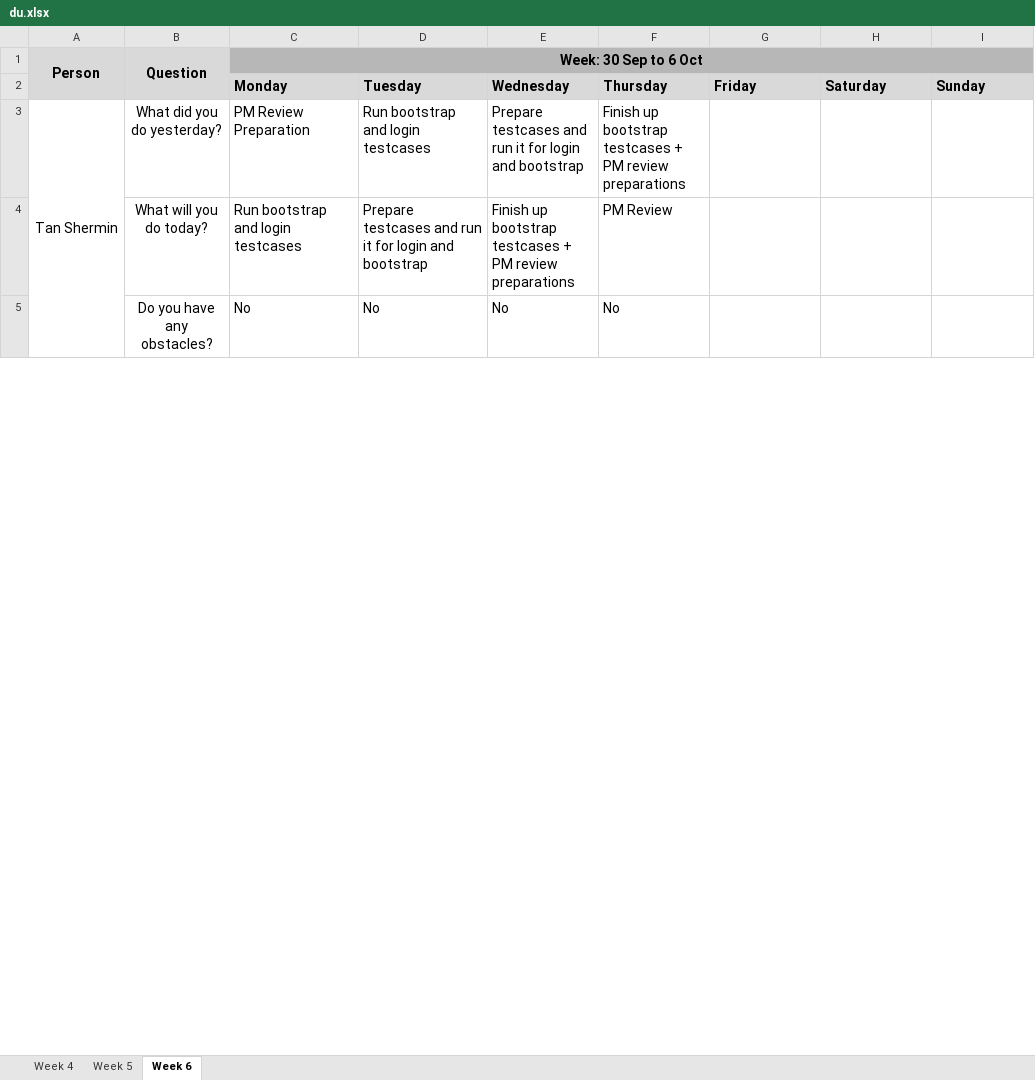
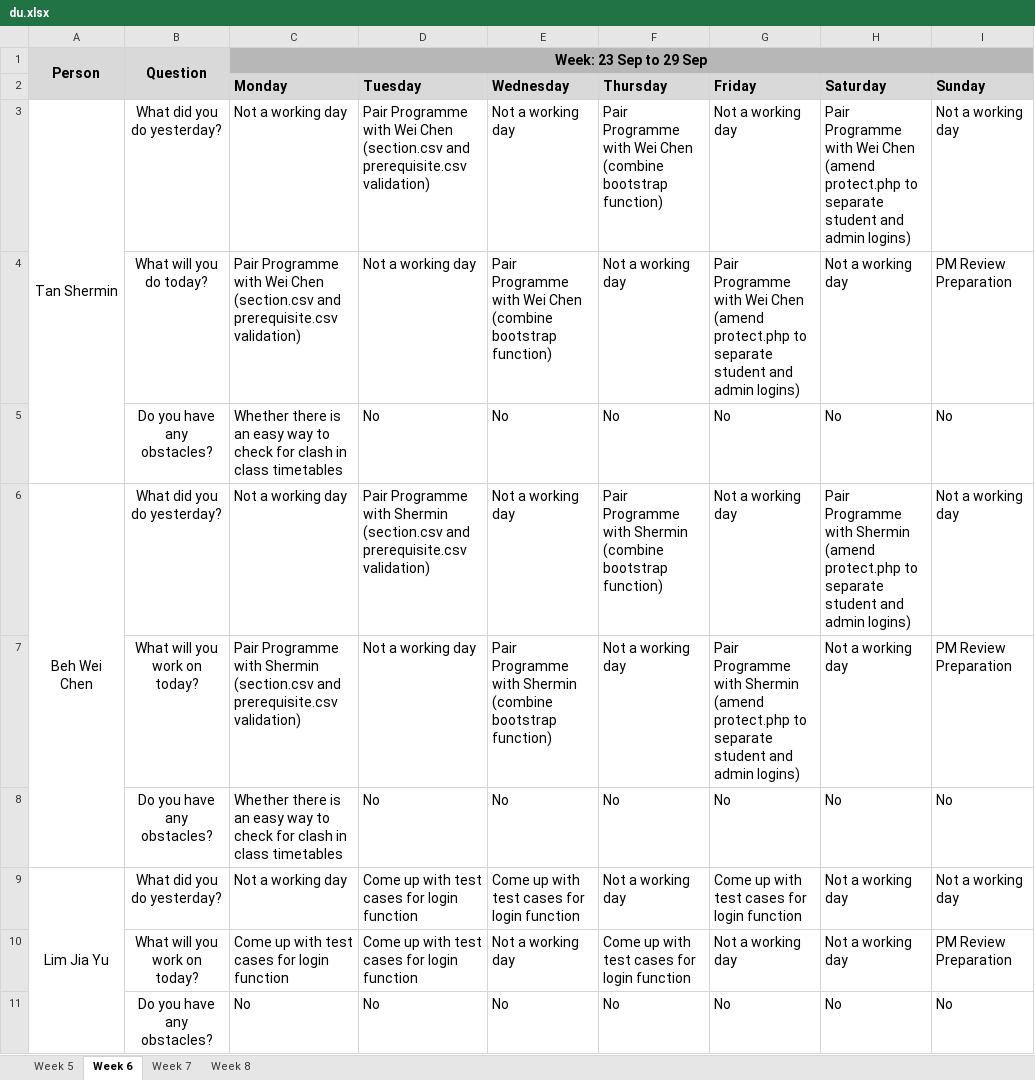
Before and after one commit to weichen-0/Bidding-Online-System, an Excel workbook: metrics/du.xlsx, sheet Week 6, drawn as a sheet; only a part is shown; values as stored, in another font and other column widths than the file's, no borders; removed rows and columns are numbered as before the commit, all else as after; ↵ is a line break in a cell; the diff covers the shown part only; the diff names each change by its address in the sheet, - before the commit and + after, or states it on an @@ line.

```diff
--- a/metrics/du.xlsx (sheet Week 6)
+++ b/metrics/du.xlsx (sheet Week 6)
-sheet tab: Week 4
+sheet tab: Week 7
+sheet tab: Week 8
-C1 (Monday): Week: 30 Sep to 6 Oct
+C1 (Monday): Week: 23 Sep to 29 Sep
-A3:A5 merged
+A3:A5 merged
-C3 (Monday): PM Review Preparation
+C3 (Monday): Not a working day
-D3 (Tuesday): Run bootstrap and login testcases
+D3 (Tuesday): Pair Programme with Wei Chen ↵ (section.csv and prerequisite.csv validation)
-E3 (Wednesday): Prepare testcases and run it for login and bootstrap
+E3 (Wednesday): Not a working day
-F3 (Thursday): Finish up bootstrap testcases + PM review preparations
+F3 (Thursday): Pair Programme with Wei Chen ↵ (combine bootstrap function)
-G3 (Friday): (empty)
+G3 (Friday): Not a working day
-H3 (Saturday): (empty)
+H3 (Saturday): Pair Programme with Wei Chen ↵ (amend protect.php to separate student and admin logins)
-I3 (Sunday): (empty)
+I3 (Sunday): Not a working day
-row 4:  | What will you do today? | Run bootstrap and login testcases | Prepare testcases and run it for login and bootstrap | Finish up bootstrap testcases + PM review preparations | PM Review
+row 4:  | What will you do today? | Pair Programme with Wei Chen ↵ (section.csv and prerequisite.csv validation) | Not a working day | Pair Programme with Wei Chen ↵ (combine bootstrap function) | Not a working day | Pair Programme with Wei Chen ↵ (amend protect.php to separate student and admin logins) | Not a working day | PM Review Preparation
+row 5:  | Do you have any obstacles? | Whether there is an easy way to check for clash in class timetables | No | No | No | No | No | No
+row 6: Beh Wei Chen | What did you do yesterday? | Not a working day | Pair Programme with Shermin ↵ (section.csv and prerequisite.csv validation) | Not a working day | Pair Programme with Shermin ↵ (combine bootstrap function) | Not a working day | Pair Programme with Shermin ↵ (amend protect.php to separate student and admin logins) | Not a working day
+row 7:  | What will you work on today? | Pair Programme with Shermin ↵ (section.csv and prerequisite.csv validation) | Not a working day | Pair Programme with Shermin ↵ (combine bootstrap function) | Not a working day | Pair Programme with Shermin ↵ (amend protect.php to separate student and admin logins) | Not a working day | PM Review Preparation
+row 8:  | Do you have any obstacles? | Whether there is an easy way to check for clash in class timetables | No | No | No | No | No | No
+row 9: Lim Jia Yu | What did you do yesterday? | Not a working day | Come up with test cases for login function | Come up with test cases for login function | Not a working day | Come up with test cases for login function | Not a working day | Not a working day
+row 10:  | What will you work on today? | Come up with test cases for login function | Come up with test cases for login function | Not a working day | Come up with test cases for login function | Not a working day | Not a working day | PM Review Preparation
-G11 (Friday): (empty)
+G11 (Friday): No
-H11 (Saturday): (empty)
+H11 (Saturday): No
-I11 (Sunday): (empty)
+I11 (Sunday): No
```
Also changed, not shown: 4 added rows, 10 removed rows and 6 edited cells elsewhere in this sheet, sheet Week 5, 1 other file.
